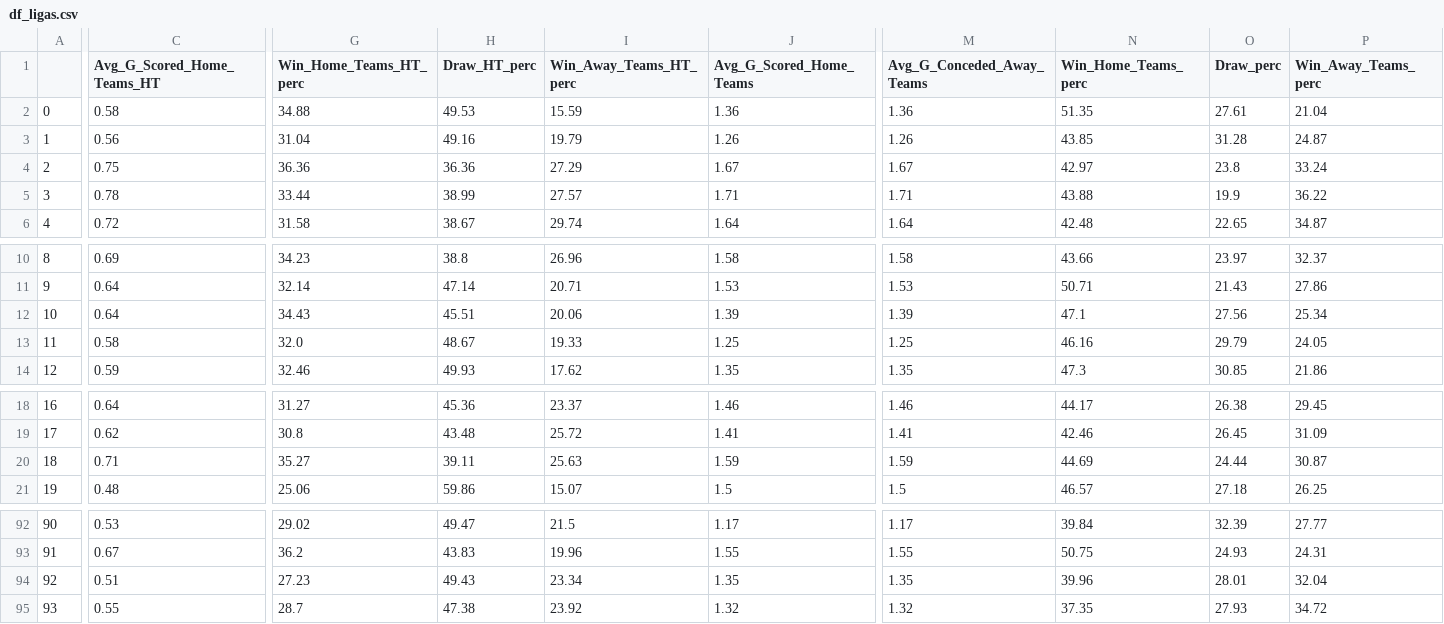
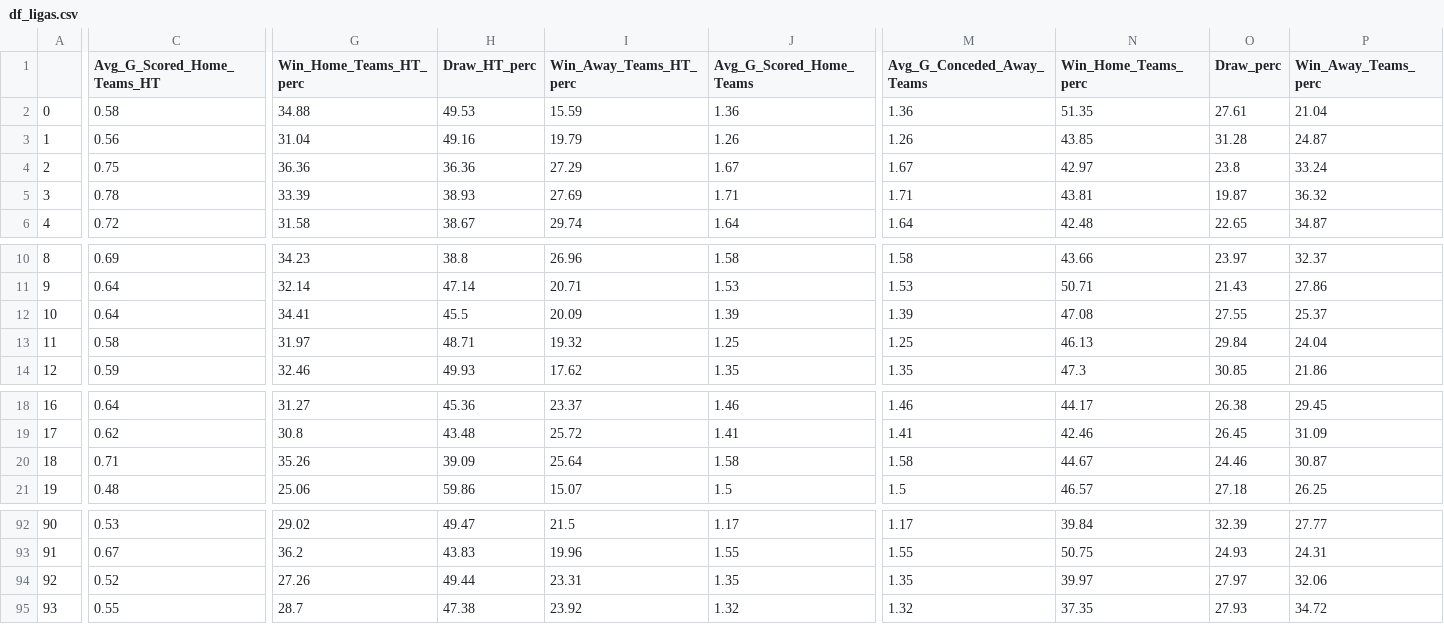
Before and after one commit to RedLegacy227/dados_ligas, a CSV file: df_ligas.csv, drawn as a sheet; only a part is shown, gaps mark what is left out; the diff covers the shown part only; the diff names each change by its address in the sheet, - before the commit and + after, or states it on an @@ line.

Commit message:
Update df_ligas.csv

```diff
--- a/df_ligas.csv
+++ b/df_ligas.csv
-G5 (Win_Home_Teams_HT_perc): 33.44
+G5 (Win_Home_Teams_HT_perc): 33.39
-H5 (Draw_HT_perc): 38.99
+H5 (Draw_HT_perc): 38.93
-I5 (Win_Away_Teams_HT_perc): 27.57
+I5 (Win_Away_Teams_HT_perc): 27.69
-N5 (Win_Home_Teams_perc): 43.88
+N5 (Win_Home_Teams_perc): 43.81
-O5 (Draw_perc): 19.9
+O5 (Draw_perc): 19.87
-P5 (Win_Away_Teams_perc): 36.22
+P5 (Win_Away_Teams_perc): 36.32
-G12 (Win_Home_Teams_HT_perc): 34.43
+G12 (Win_Home_Teams_HT_perc): 34.41
-H12 (Draw_HT_perc): 45.51
+H12 (Draw_HT_perc): 45.5
-I12 (Win_Away_Teams_HT_perc): 20.06
+I12 (Win_Away_Teams_HT_perc): 20.09
-N12 (Win_Home_Teams_perc): 47.1
+N12 (Win_Home_Teams_perc): 47.08
-O12 (Draw_perc): 27.56
+O12 (Draw_perc): 27.55
-P12 (Win_Away_Teams_perc): 25.34
+P12 (Win_Away_Teams_perc): 25.37
-G13 (Win_Home_Teams_HT_perc): 32.0
+G13 (Win_Home_Teams_HT_perc): 31.97
-H13 (Draw_HT_perc): 48.67
+H13 (Draw_HT_perc): 48.71
-I13 (Win_Away_Teams_HT_perc): 19.33
+I13 (Win_Away_Teams_HT_perc): 19.32
-N13 (Win_Home_Teams_perc): 46.16
+N13 (Win_Home_Teams_perc): 46.13
-O13 (Draw_perc): 29.79
+O13 (Draw_perc): 29.84
-P13 (Win_Away_Teams_perc): 24.05
+P13 (Win_Away_Teams_perc): 24.04
-G20 (Win_Home_Teams_HT_perc): 35.27
+G20 (Win_Home_Teams_HT_perc): 35.26
-H20 (Draw_HT_perc): 39.11
+H20 (Draw_HT_perc): 39.09
-I20 (Win_Away_Teams_HT_perc): 25.63
+I20 (Win_Away_Teams_HT_perc): 25.64
-J20 (Avg_G_Scored_Home_Teams): 1.59
+J20 (Avg_G_Scored_Home_Teams): 1.58
-M20 (Avg_G_Conceded_Away_Teams): 1.59
+M20 (Avg_G_Conceded_Away_Teams): 1.58
-N20 (Win_Home_Teams_perc): 44.69
+N20 (Win_Home_Teams_perc): 44.67
-O20 (Draw_perc): 24.44
+O20 (Draw_perc): 24.46
-C94 (Avg_G_Scored_Home_Teams_HT): 0.51
+C94 (Avg_G_Scored_Home_Teams_HT): 0.52
-G94 (Win_Home_Teams_HT_perc): 27.23
+G94 (Win_Home_Teams_HT_perc): 27.26
-H94 (Draw_HT_perc): 49.43
+H94 (Draw_HT_perc): 49.44
-I94 (Win_Away_Teams_HT_perc): 23.34
+I94 (Win_Away_Teams_HT_perc): 23.31
-N94 (Win_Home_Teams_perc): 39.96
+N94 (Win_Home_Teams_perc): 39.97
-O94 (Draw_perc): 28.01
+O94 (Draw_perc): 27.97
-P94 (Win_Away_Teams_perc): 32.04
+P94 (Win_Away_Teams_perc): 32.06
```
Also changed, not shown: 1 edited cell elsewhere in this file.
